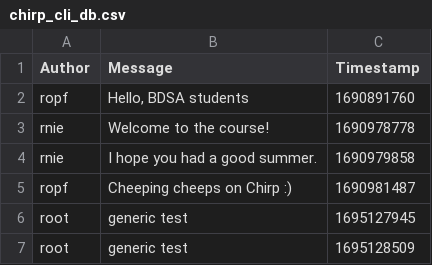
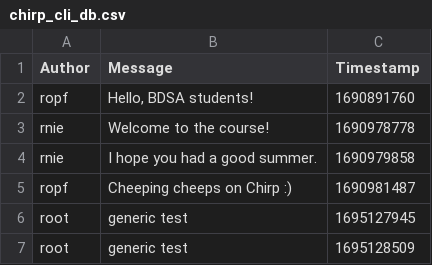
Before and after one commit to ITU-BDSA23-GROUP21/Chirp, a CSV file: data/chirp_cli_db.csv, drawn as a sheet.

```diff
--- a/data/chirp_cli_db.csv
+++ b/data/chirp_cli_db.csv
@@ -1,3 +1,3 @@
 Author,Message,Timestamp
-ropf,"Hello, BDSA students",1690891760
+ropf,"Hello, BDSA students!",1690891760
 rnie,"Welcome to the course!",1690978778
```
Also changed, not shown: 1 other file.
